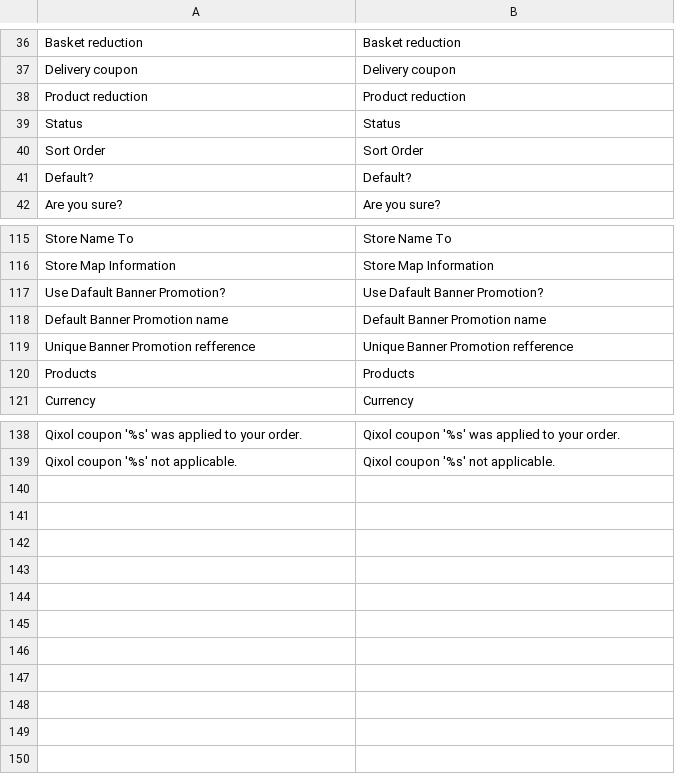
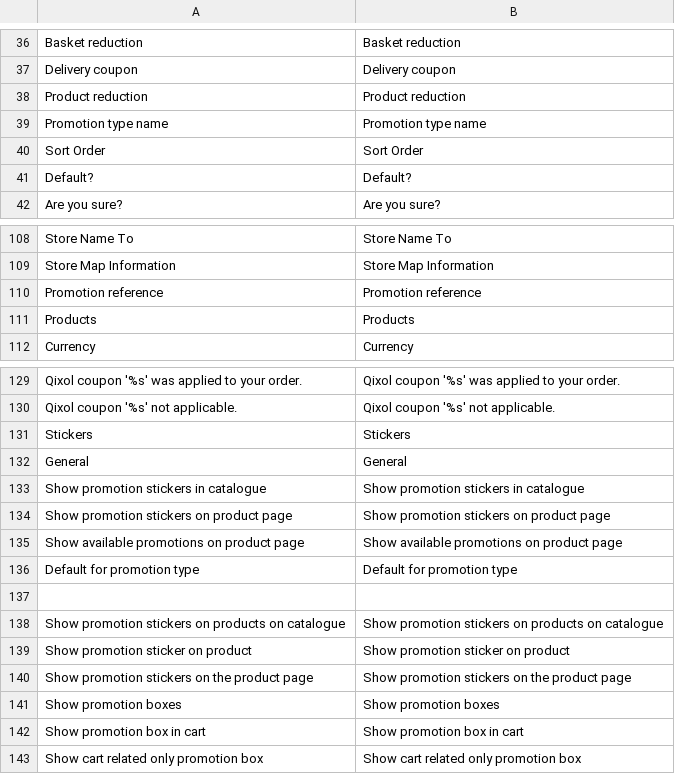
Before and after one commit to Qixol/Qixol.Promo.Magento.Extension, a CSV file: Magento_1.9.1.0/app/locale/en_US/Holbi_Qixol.csv, drawn as a sheet; only a part is shown, gaps mark what is left out; the diff covers the shown part only.

Commit message:
stickers - restructure, nearly complete

```diff
--- a/Magento_1.9.1.0/app/locale/en_US/Holbi_Qixol.csv
+++ b/Magento_1.9.1.0/app/locale/en_US/Holbi_Qixol.csv
@@ -38,3 +38,3 @@
 "Product reduction","Product reduction"
-"Status","Status"
+"Promotion type name","Promotion type name"
 "Sort Order","Sort Order"
@@ -116,5 +109,3 @@
 "Store Map Information","Store Map Information"
-"Use Dafault Banner Promotion?","Use Dafault Banner Promotion?"
-"Default Banner Promotion name","Default Banner Promotion name"
-"Unique Banner Promotion refference","Unique Banner Promotion refference"
+"Promotion reference","Promotion reference"
 "Products","Products"
@@ -139 +130,14 @@
 "Qixol coupon  '%s' not applicable.","Qixol coupon  '%s' not applicable."
+"Stickers","Stickers"
+"General","General"
+"Show promotion stickers in catalogue","Show promotion stickers in catalogue"
+"Show promotion stickers on product page","Show promotion stickers on product page"
+"Show available promotions on product page","Show available promotions on product page"
+"Default for promotion type","Default for promotion type"
+
+"Show promotion stickers on products on catalogue","Show promotion stickers on products on catalogue"
+"Show promotion sticker on product","Show promotion sticker on product"
+"Show promotion stickers on the product page","Show promotion stickers on the product page"
+"Show promotion boxes","Show promotion boxes"
+"Show promotion box in cart","Show promotion box in cart"
+"Show cart related only promotion box","Show cart related only promotion box"
```
Also changed, not shown: 1 removed row elsewhere in this file, 22 other files.
